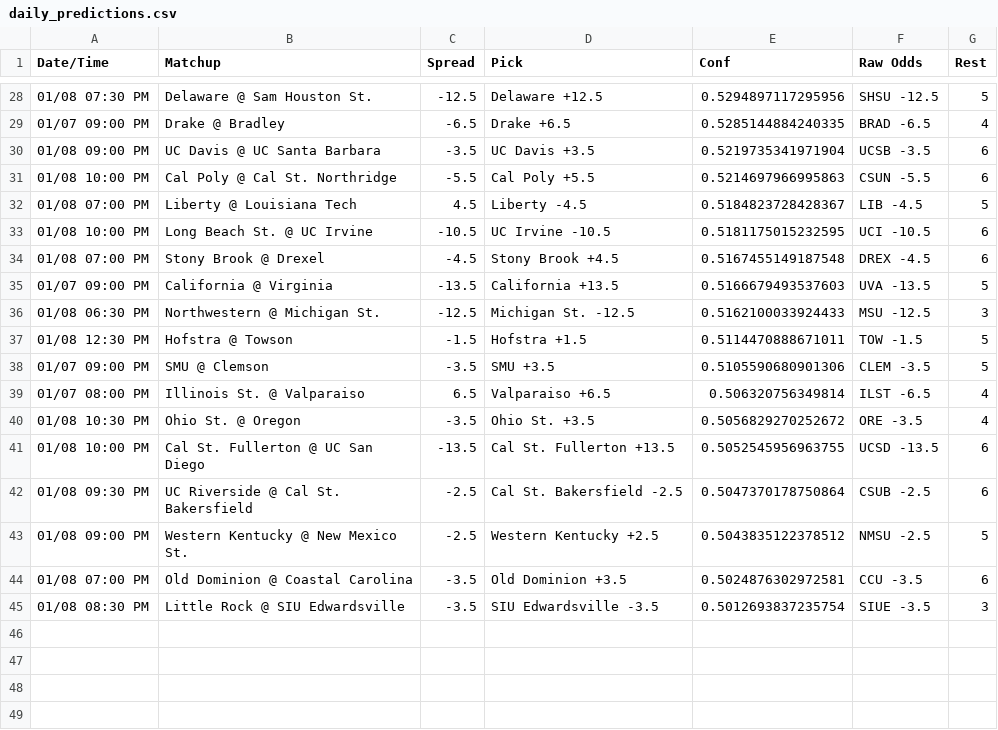
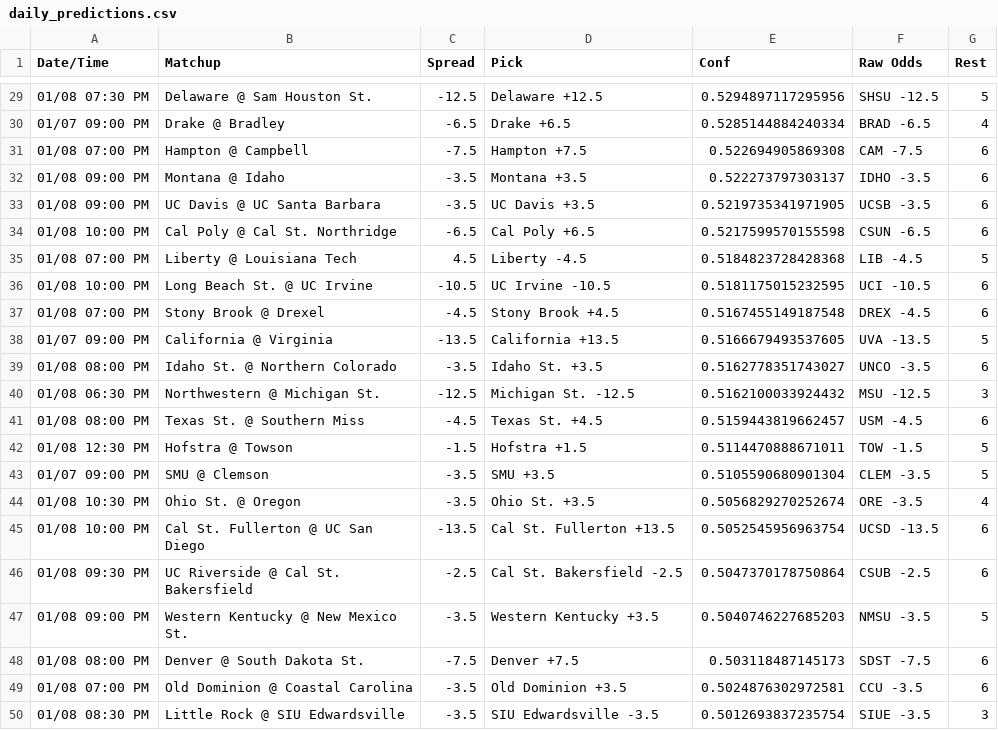
Before and after one commit to andrewrpokorny-source/cbb-quant-model, a CSV file: daily_predictions.csv, drawn as a sheet; only a part is shown, gaps mark what is left out; the diff covers the shown part only.

```diff
--- a/daily_predictions.csv
+++ b/daily_predictions.csv
@@ -28,17 +29,21 @@ Date/Time,Matchup,Spread,Pick,Conf,Raw Odds,Rest
 01/08 07:30 PM,Delaware @ Sam Houston St.,-12.5,Delaware +12.5,0.5294897117295956,SHSU -12.5,5
-01/07 09:00 PM,Drake @ Bradley,-6.5,Drake +6.5,0.5285144884240335,BRAD -6.5,4
-01/08 09:00 PM,UC Davis @ UC Santa Barbara,-3.5,UC Davis +3.5,0.5219735341971904,UCSB -3.5,6
-01/08 10:00 PM,Cal Poly @ Cal St. Northridge,-5.5,Cal Poly +5.5,0.5214697966995863,CSUN -5.5,6
-01/08 07:00 PM,Liberty @ Louisiana Tech,4.5,Liberty -4.5,0.5184823728428367,LIB -4.5,5
+01/07 09:00 PM,Drake @ Bradley,-6.5,Drake +6.5,0.5285144884240334,BRAD -6.5,4
+01/08 07:00 PM,Hampton @ Campbell,-7.5,Hampton +7.5,0.522694905869308,CAM -7.5,6
+01/08 09:00 PM,Montana @ Idaho,-3.5,Montana +3.5,0.522273797303137,IDHO -3.5,6
+01/08 09:00 PM,UC Davis @ UC Santa Barbara,-3.5,UC Davis +3.5,0.5219735341971905,UCSB -3.5,6
+01/08 10:00 PM,Cal Poly @ Cal St. Northridge,-6.5,Cal Poly +6.5,0.5217599570155598,CSUN -6.5,6
+01/08 07:00 PM,Liberty @ Louisiana Tech,4.5,Liberty -4.5,0.5184823728428368,LIB -4.5,5
 01/08 10:00 PM,Long Beach St. @ UC Irvine,-10.5,UC Irvine -10.5,0.5181175015232595,UCI -10.5,6
 01/08 07:00 PM,Stony Brook @ Drexel,-4.5,Stony Brook +4.5,0.5167455149187548,DREX -4.5,6
-01/07 09:00 PM,California @ Virginia,-13.5,California +13.5,0.5166679493537603,UVA -13.5,5
-01/08 06:30 PM,Northwestern @ Michigan St.,-12.5,Michigan St. -12.5,0.5162100033924433,MSU -12.5,3
+01/07 09:00 PM,California @ Virginia,-13.5,California +13.5,0.5166679493537605,UVA -13.5,5
+01/08 08:00 PM,Idaho St. @ Northern Colorado,-3.5,Idaho St. +3.5,0.5162778351743027,UNCO -3.5,6
+01/08 06:30 PM,Northwestern @ Michigan St.,-12.5,Michigan St. -12.5,0.5162100033924432,MSU -12.5,3
+01/08 08:00 PM,Texas St. @ Southern Miss,-4.5,Texas St. +4.5,0.5159443819662457,USM -4.5,6
 01/08 12:30 PM,Hofstra @ Towson,-1.5,Hofstra +1.5,0.5114470888671011,TOW -1.5,5
-01/07 09:00 PM,SMU @ Clemson,-3.5,SMU +3.5,0.5105590680901306,CLEM -3.5,5
-01/07 08:00 PM,Illinois St. @ Valparaiso,6.5,Valparaiso +6.5,0.506320756349814,ILST -6.5,4
-01/08 10:30 PM,Ohio St. @ Oregon,-3.5,Ohio St. +3.5,0.5056829270252672,ORE -3.5,4
-01/08 10:00 PM,Cal St. Fullerton @ UC San Diego,-13.5,Cal St. Fullerton +13.5,0.5052545956963755,UCSD -13.5,6
+01/07 09:00 PM,SMU @ Clemson,-3.5,SMU +3.5,0.5105590680901304,CLEM -3.5,5
+01/08 10:30 PM,Ohio St. @ Oregon,-3.5,Ohio St. +3.5,0.5056829270252674,ORE -3.5,4
+01/08 10:00 PM,Cal St. Fullerton @ UC San Diego,-13.5,Cal St. Fullerton +13.5,0.5052545956963754,UCSD -13.5,6
 01/08 09:30 PM,UC Riverside @ Cal St. Bakersfield,-2.5,Cal St. Bakersfield -2.5,0.5047370178750864,CSUB -2.5,6
-01/08 09:00 PM,Western Kentucky @ New Mexico St.,-2.5,Western Kentucky +2.5,0.5043835122378512,NMSU -2.5,5
+01/08 09:00 PM,Western Kentucky @ New Mexico St.,-3.5,Western Kentucky +3.5,0.5040746227685203,NMSU -3.5,5
+01/08 08:00 PM,Denver @ South Dakota St.,-7.5,Denver +7.5,0.503118487145173,SDST -7.5,6
 01/08 07:00 PM,Old Dominion @ Coastal Carolina,-3.5,Old Dominion +3.5,0.5024876302972581,CCU -3.5,6
```
Also changed, not shown: 4 added rows, 3 removed rows and 12 edited cells elsewhere in this file, performance_log.csv, 2 other files.
